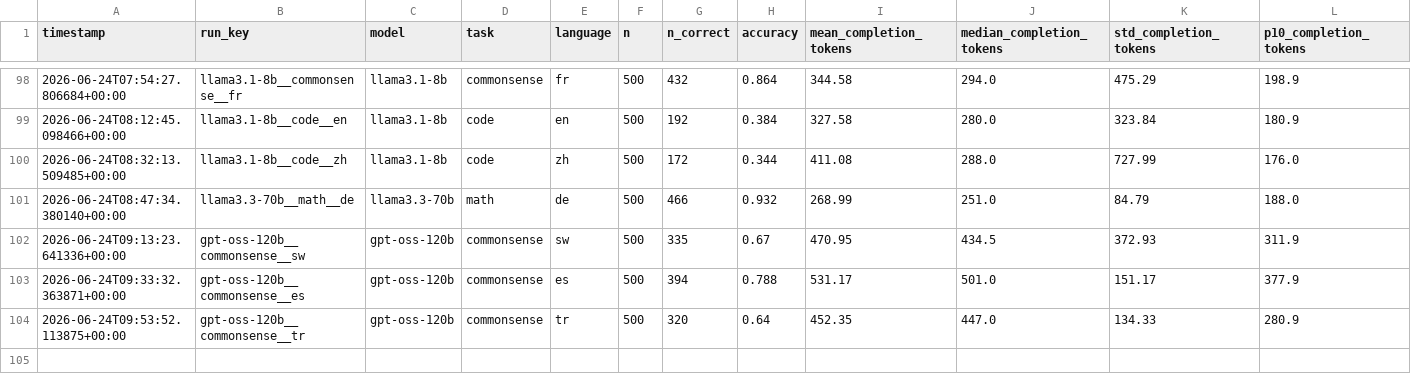
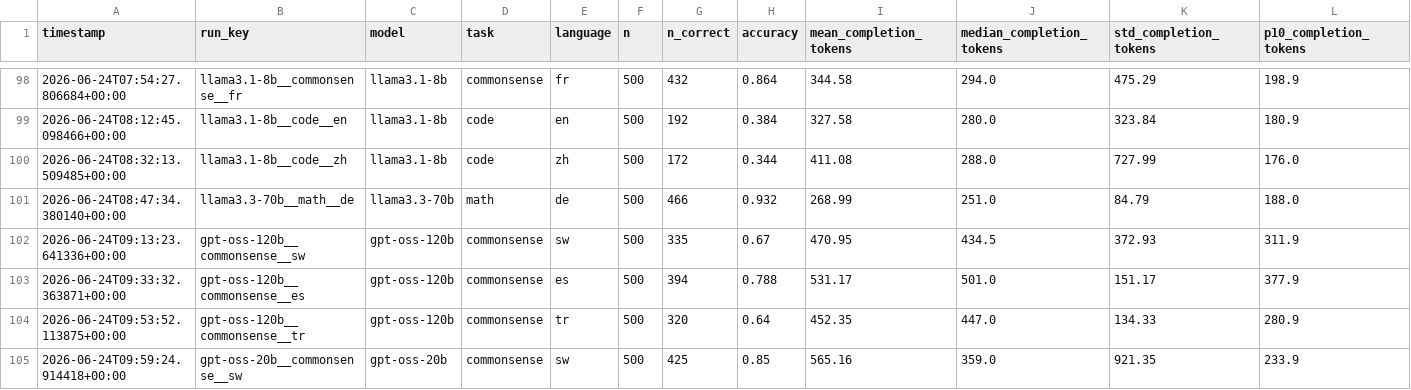
Before and after one commit to MrAyushBajpai/multilang-token-efficiency, a CSV file: results/summary.csv, drawn as a sheet; only a part is shown, gaps mark what is left out; rows hold the shown columns only; the diff names each change by its address in the sheet, - before the commit and + after, or states it on an @@ line.

Commit message:
Added Result for gpt-oss-20b for Commonsense Task in Swahili

```diff
--- a/results/summary.csv
+++ b/results/summary.csv
+row 105: 2026-06-24T09:59:24.914418+00:00 | gpt-oss-20b__commonsense__sw | gpt-oss-20b | commonsense | sw | 500 | 425 | 0.85 | 565.16 | 359.0 | 921.35 | 233.9
```
Also changed, not shown: 2 other files.
